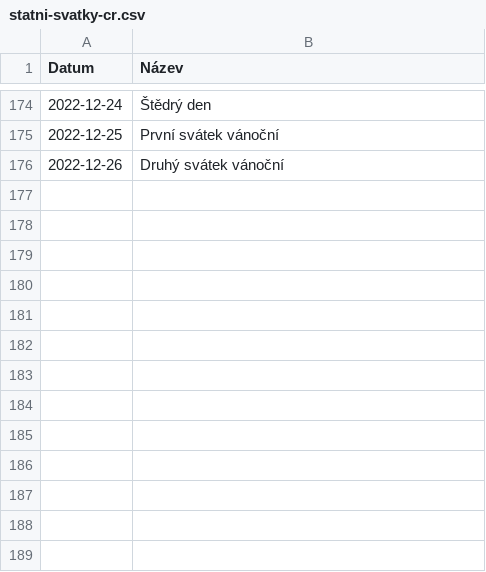
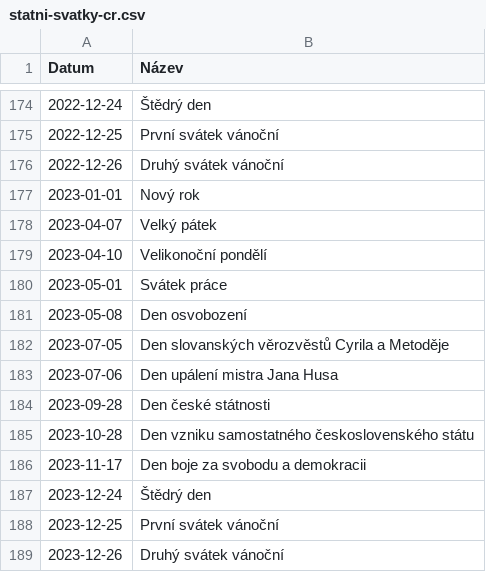
Before and after one commit to JasnaPaka/data, a CSV file: datove-sady/statni-svatky-cr/statni-svatky-cr.csv, drawn as a sheet; only a part is shown, gaps mark what is left out; the diff names each change by its address in the sheet, - before the commit and + after, or states it on an @@ line.

Commit message:
Přidání státních svátků pro rok 2023 #1
Doplnění svátků.

```diff
--- a/datove-sady/statni-svatky-cr/statni-svatky-cr.csv
+++ b/datove-sady/statni-svatky-cr/statni-svatky-cr.csv
+row 177: 2023-01-01 | Nový rok
+row 178: 2023-04-07 | Velký pátek
+row 179: 2023-04-10 | Velikonoční pondělí
+row 180: 2023-05-01 | Svátek práce
+row 181: 2023-05-08 | Den osvobození
+row 182: 2023-07-05 | Den slovanských věrozvěstů Cyrila a Metoděje
+row 183: 2023-07-06 | Den upálení mistra Jana Husa
+row 184: 2023-09-28 | Den české státnosti
+row 185: 2023-10-28 | Den vzniku samostatného československého státu
+row 186: 2023-11-17 | Den boje za svobodu a demokracii
+row 187: 2023-12-24 | Štědrý den
+row 188: 2023-12-25 | První svátek vánoční
+row 189: 2023-12-26 | Druhý svátek vánoční
```
